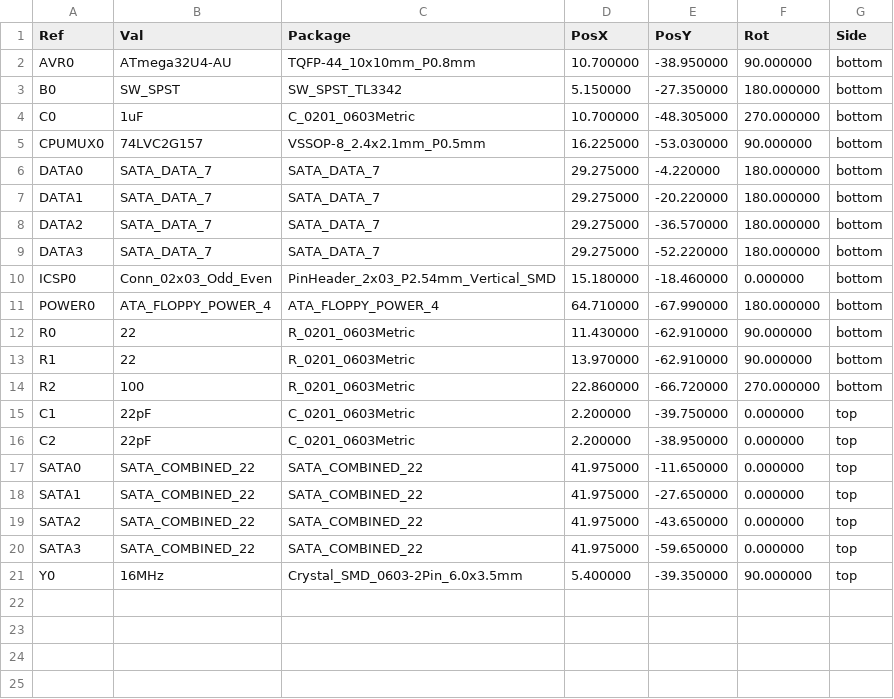
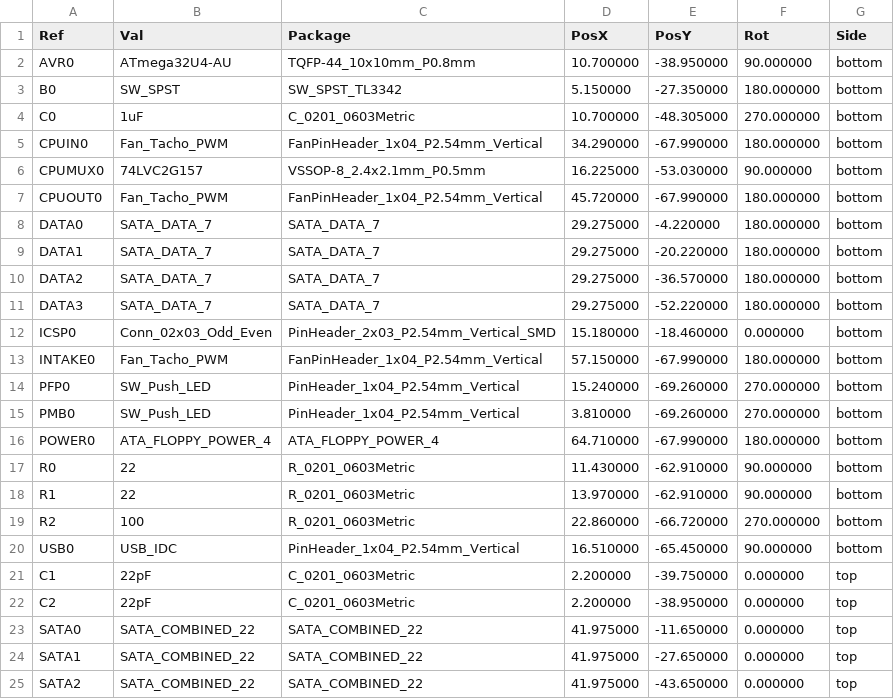
Before and after one commit to system76/thelio-io-output, a CSV file: hardware/thelio-io-all-pos.csv, drawn as a sheet; only a part is shown; the shorter side is filled out with more unchanged rows.

```diff
--- a/hardware/thelio-io-all-pos.csv
+++ b/hardware/thelio-io-all-pos.csv
@@ -4,3 +4,5 @@ Ref,Val,Package,PosX,PosY,Rot,Side
 "C0","1uF","C_0201_0603Metric",10.700000,-48.305000,270.000000,bottom
+"CPUIN0","Fan_Tacho_PWM","FanPinHeader_1x04_P2.54mm_Vertical",34.290000,-67.990000,180.000000,bottom
 "CPUMUX0","74LVC2G157","VSSOP-8_2.4x2.1mm_P0.5mm",16.225000,-53.030000,90.000000,bottom
+"CPUOUT0","Fan_Tacho_PWM","FanPinHeader_1x04_P2.54mm_Vertical",45.720000,-67.990000,180.000000,bottom
 "DATA0","SATA_DATA_7","SATA_DATA_7",29.275000,-4.220000,180.000000,bottom
@@ -10,2 +12,5 @@ Ref,Val,Package,PosX,PosY,Rot,Side
 "ICSP0","Conn_02x03_Odd_Even","PinHeader_2x03_P2.54mm_Vertical_SMD",15.180000,-18.460000,0.000000,bottom
+"INTAKE0","Fan_Tacho_PWM","FanPinHeader_1x04_P2.54mm_Vertical",57.150000,-67.990000,180.000000,bottom
+"PFP0","SW_Push_LED","PinHeader_1x04_P2.54mm_Vertical",15.240000,-69.260000,270.000000,bottom
+"PMB0","SW_Push_LED","PinHeader_1x04_P2.54mm_Vertical",3.810000,-69.260000,270.000000,bottom
 "POWER0","ATA_FLOPPY_POWER_4","ATA_FLOPPY_POWER_4",64.710000,-67.990000,180.000000,bottom
@@ -14,2 +19,3 @@ Ref,Val,Package,PosX,PosY,Rot,Side
 "R2","100","R_0201_0603Metric",22.860000,-66.720000,270.000000,bottom
+"USB0","USB_IDC","PinHeader_1x04_P2.54mm_Vertical",16.510000,-65.450000,90.000000,bottom
 "C1","22pF","C_0201_0603Metric",2.200000,-39.750000,0.000000,top
```
Also changed, not shown: hardware/thelio-io-bom.csv.
